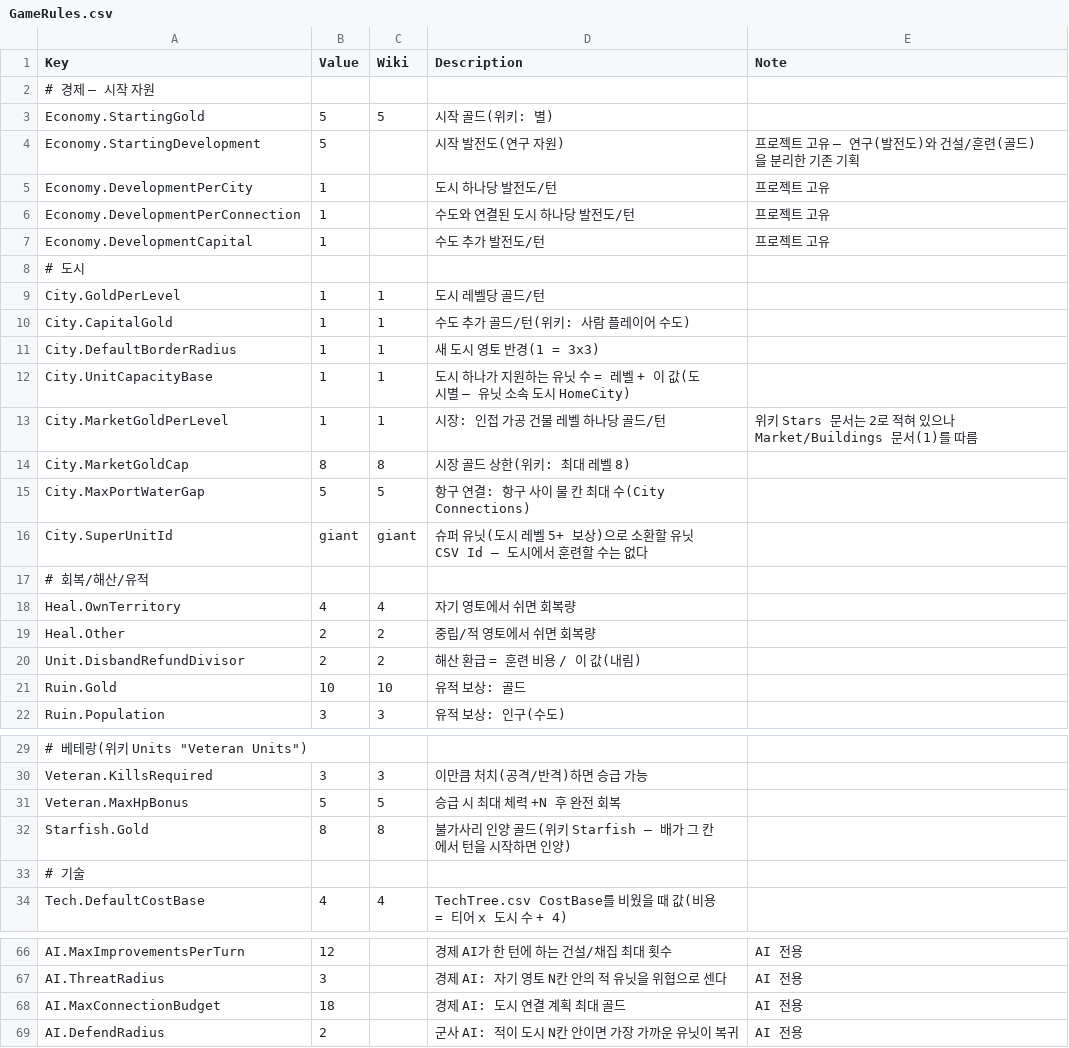
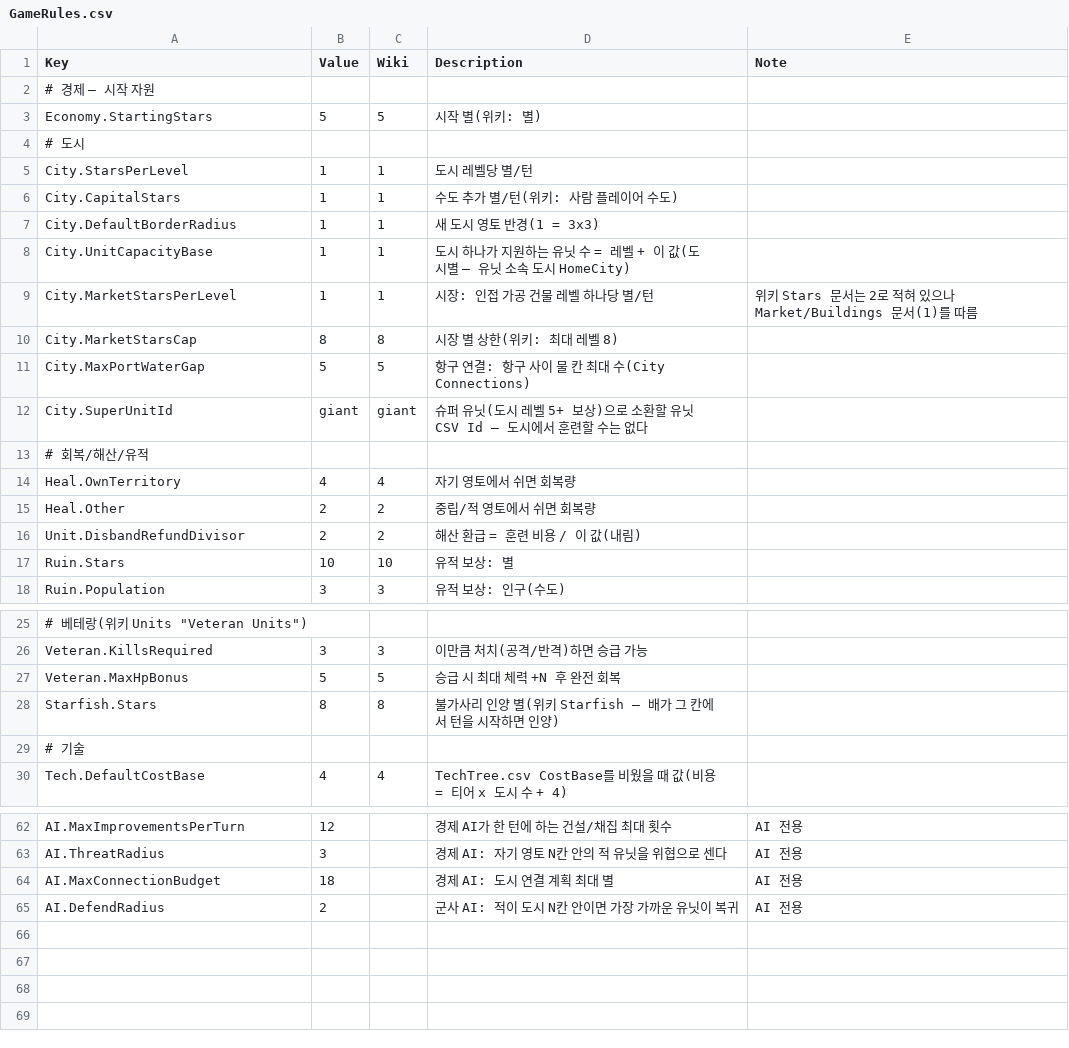
Before and after one commit to ybs1164/gugugaga, a CSV file: Assets/Resources/GameRules.csv, drawn as a sheet; only a part is shown, gaps mark what is left out.

Commit message:
feat: unify research and economy costs into shared stars currency

```diff
--- a/Assets/Resources/GameRules.csv
+++ b/Assets/Resources/GameRules.csv
@@ -2,14 +2,10 @@
 # 경제 — 시작 자원,,,,
-Economy.StartingGold,5,5,시작 골드(위키: 별),
-Economy.StartingDevelopment,5,,시작 발전도(연구 자원),프로젝트 고유 — 연구(발전도)와 건설/훈련(골드)을 분리한 기존 기획
-Economy.DevelopmentPerCity,1,,도시 하나당 발전도/턴,프로젝트 고유
-Economy.DevelopmentPerConnection,1,,수도와 연결된 도시 하나당 발전도/턴,프로젝트 고유
-Economy.DevelopmentCapital,1,,수도 추가 발전도/턴,프로젝트 고유
+Economy.StartingStars,5,5,시작 별(위키: 별),
 # 도시,,,,
-City.GoldPerLevel,1,1,도시 레벨당 골드/턴,
-City.CapitalGold,1,1,수도 추가 골드/턴(위키: 사람 플레이어 수도),
+City.StarsPerLevel,1,1,도시 레벨당 별/턴,
+City.CapitalStars,1,1,수도 추가 별/턴(위키: 사람 플레이어 수도),
 City.DefaultBorderRadius,1,1,새 도시 영토 반경(1 = 3x3),
 City.UnitCapacityBase,1,1,도시 하나가 지원하는 유닛 수 = 레벨 + 이 값(도시별 — 유닛 소속 도시 HomeCity),
-City.MarketGoldPerLevel,1,1,시장: 인접 가공 건물 레벨 하나당 골드/턴,위키 Stars 문서는 2로 적혀 있으나 Market/Buildings 문서(1)를 따름
-City.MarketGoldCap,8,8,시장 골드 상한(위키: 최대 레벨 8),
+City.MarketStarsPerLevel,1,1,시장: 인접 가공 건물 레벨 하나당 별/턴,위키 Stars 문서는 2로 적혀 있으나 Market/Buildings 문서(1)를 따름
+City.MarketStarsCap,8,8,시장 별 상한(위키: 최대 레벨 8),
 City.MaxPortWaterGap,5,5,항구 연결: 항구 사이 물 칸 최대 수(City Connections),
@@ -20,3 +16,3 @@ Heal.Other,2,2,중립/적 영토에서 쉬면 회복량,
 Unit.DisbandRefundDivisor,2,2,해산 환급 = 훈련 비용 / 이 값(내림),
-Ruin.Gold,10,10,유적 보상: 골드,
+Ruin.Stars,10,10,유적 보상: 별,
 Ruin.Population,3,3,유적 보상: 인구(수도),
@@ -31,3 +27,3 @@ Veteran.KillsRequired,3,3,이만큼 처치(공격/반격)하면 승급 가능,
 Veteran.MaxHpBonus,5,5,승급 시 최대 체력 +N 후 완전 회복,
-Starfish.Gold,8,8,불가사리 인양 골드(위키 Starfish — 배가 그 칸에서 턴을 시작하면 인양),
+Starfish.Stars,8,8,불가사리 인양 별(위키 Starfish — 배가 그 칸에서 턴을 시작하면 인양),
 # 기술,,,,
@@ -67,3 +63,3 @@ AI.MaxImprovementsPerTurn,12,,경제 AI가 한 턴에 하는 건설/채집 최
 AI.ThreatRadius,3,,경제 AI: 자기 영토 N칸 안의 적 유닛을 위협으로 센다,AI 전용
-AI.MaxConnectionBudget,18,,경제 AI: 도시 연결 계획 최대 골드,AI 전용
+AI.MaxConnectionBudget,18,,경제 AI: 도시 연결 계획 최대 별,AI 전용
 AI.DefendRadius,2,,군사 AI: 적이 도시 N칸 안이면 가장 가까운 유닛이 복귀,AI 전용
```
Also changed, not shown: Assets/Resources/Tables/TechUnlocks.csv, Assets/Resources/Tables/Techs.csv, 53 other files.
